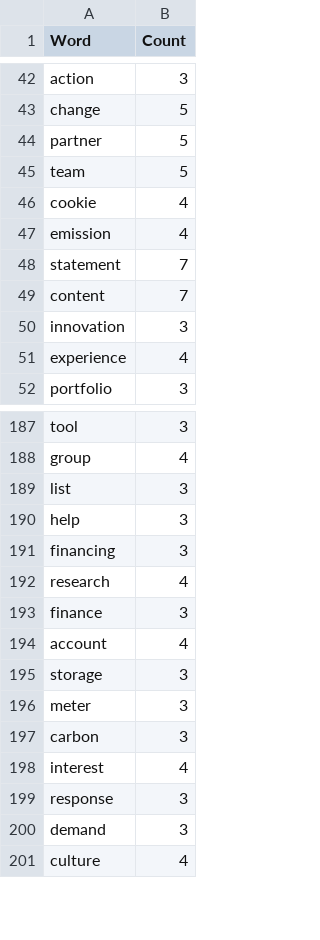
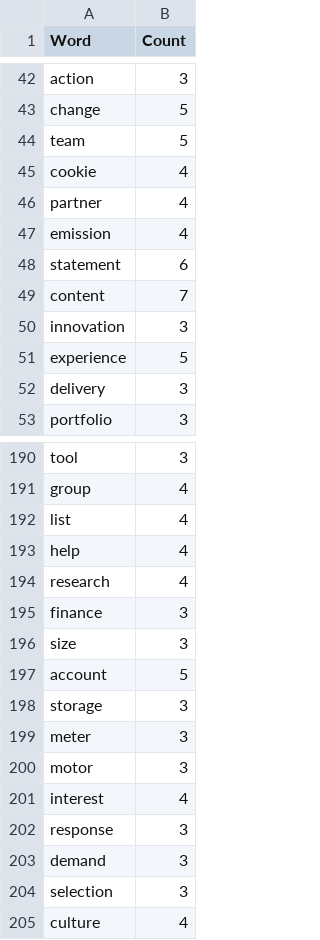
Before and after one commit to JonanOribe/Context_Extractor, a CSV file: macro-dictionary/macro-dictionary-out-of-bounds.csv, drawn as a sheet; only a part is shown, gaps mark what is left out; the diff covers the shown part only.

```diff
--- a/macro-dictionary/macro-dictionary-out-of-bounds.csv
+++ b/macro-dictionary/macro-dictionary-out-of-bounds.csv
@@ -43,10 +43,11 @@ action;3
 change;5
-partner;5
 team;5
 cookie;4
+partner;4
 emission;4
-statement;7
+statement;6
 content;7
 innovation;3
-experience;4
+experience;5
+delivery;3
 portfolio;3
@@ -188,11 +191,11 @@ tool;3
 group;4
-list;3
-help;3
-financing;3
+list;4
+help;4
 research;4
 finance;3
-account;4
+size;3
+account;5
 storage;3
 meter;3
-carbon;3
+motor;3
 interest;4
@@ -200,2 +203,3 @@ response;3
 demand;3
+selection;3
 culture;4
```
Also changed, not shown: 6 added rows, 1 removed row and 29 edited cells elsewhere in this file, macro-dictionary/macro-dictionary.csv, webs_to_scrapp.csv, 2 other files.
